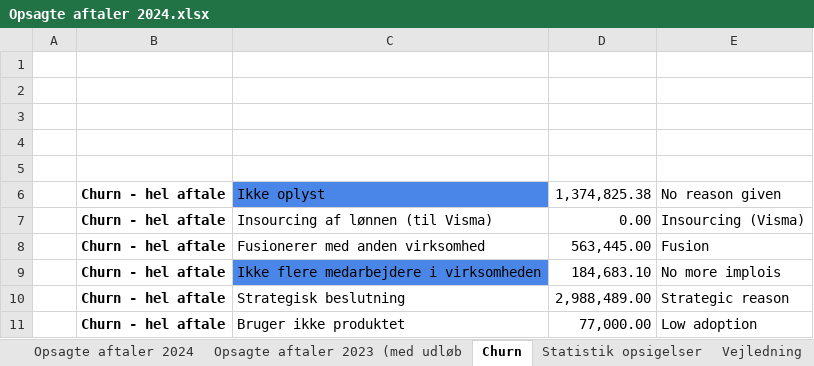
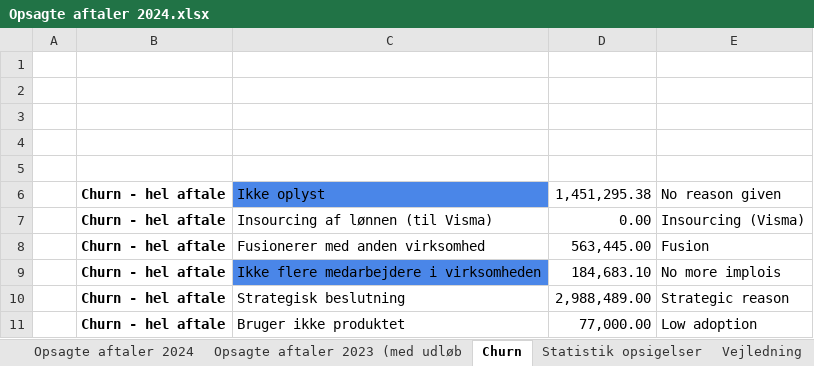
Before and after one commit to JCVE99/Cancelled-Customer-Agreement, an Excel workbook: Opsagte aftaler 2024.xlsx, sheet Churn, drawn as a sheet; only a part is shown; values as stored, in another font and other column widths than the file's, no borders; charts and pictures not drawn; the diff covers the shown part only; the diff names each change by its address in the sheet, - before the commit and + after, or states it on an @@ line.

```diff
--- a/Opsagte aftaler 2024.xlsx (sheet Churn)
+++ b/Opsagte aftaler 2024.xlsx (sheet Churn)
-D6: 1,374,825.38
+D6: 1,451,295.38
```
Also changed, not shown: 6 added rows, 6 removed rows and 12 edited cells elsewhere in this sheet, sheet Opsagte aftaler 2024, sheet Statistik opsigelser, sheet Opsagte aftaler 2023 (med udløb, hidden cells, charts or pictures, 40000-60000.xlsx, 60000-80000.xlsx, 13 other files.
